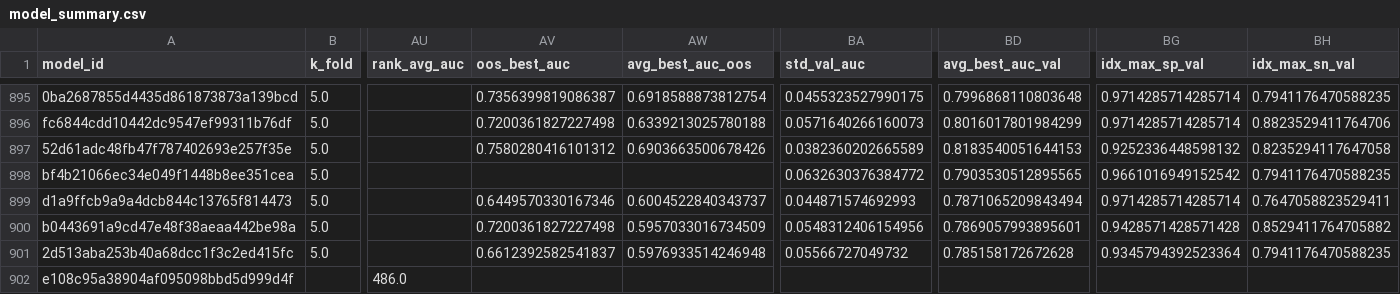
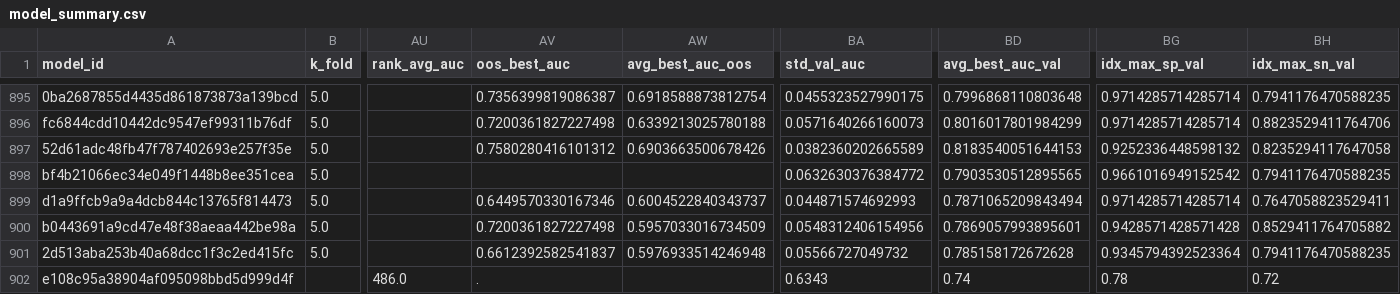
Before and after one commit to FelipeMarcelino/glaucoma, a CSV file: model_summary.csv, drawn as a sheet; only a part is shown, gaps mark what is left out; the diff names each change by its address in the sheet, - before the commit and + after, or states it on an @@ line.

```diff
--- a/model_summary.csv
+++ b/model_summary.csv
-AV902 (oos_best_auc): (empty)
+AV902 (oos_best_auc): .
-BA902 (std_val_auc): (empty)
+BA902 (std_val_auc): 0.6343
-BD902 (avg_best_auc_val): (empty)
+BD902 (avg_best_auc_val): 0.74
-BG902 (idx_max_sp_val): (empty)
+BG902 (idx_max_sp_val): 0.78
-BH902 (idx_max_sn_val): (empty)
+BH902 (idx_max_sn_val): 0.72
```
Also changed, not shown: 23 other files.
